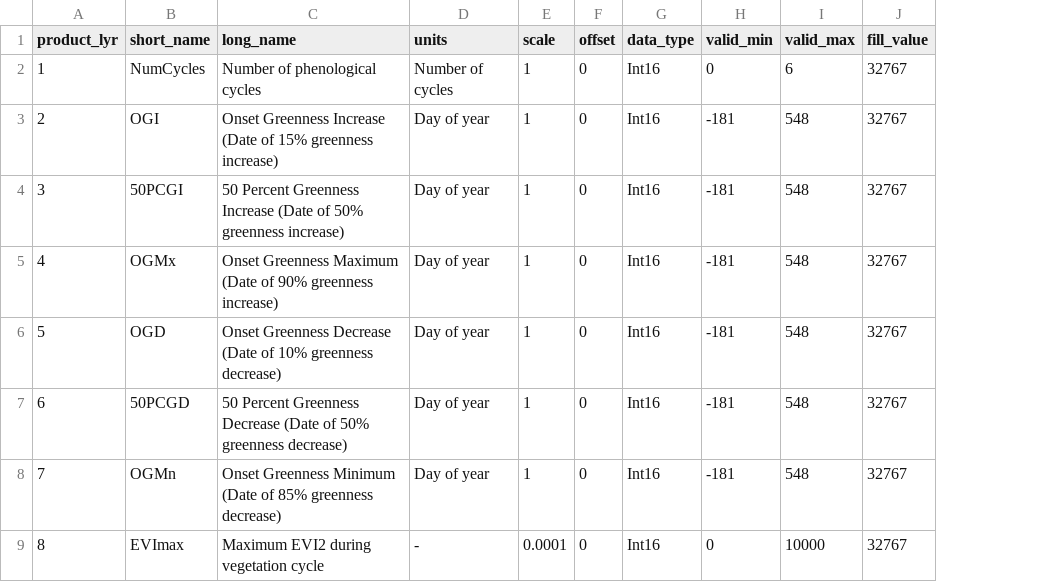
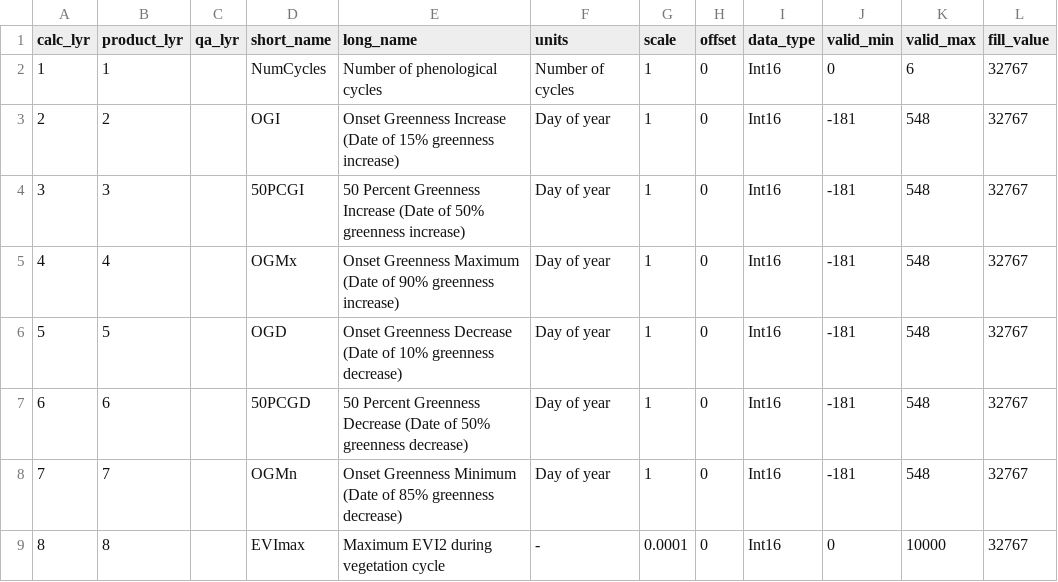
Before and after one commit to BU-LCSC/MSLSP, a CSV file: MSLSP_Layers.csv, drawn as a sheet; only a part is shown; the diff names each change by its address in the sheet, - before the commit and + after, or states it on an @@ line.

Commit message:
Change header names

```diff
--- a/MSLSP_Layers.csv
+++ b/MSLSP_Layers.csv
+column A (calc_lyr), rows 2-9: 1 | 2 | 3 | 4 | 5 | 6 | 7 | 8
+column C (qa_lyr), empty
```
